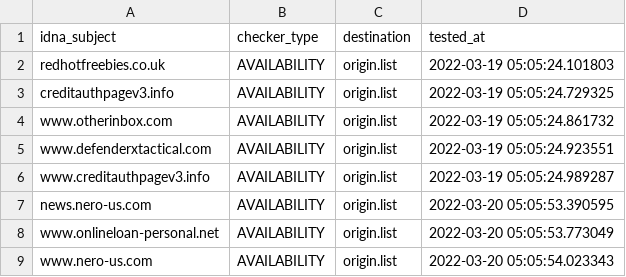
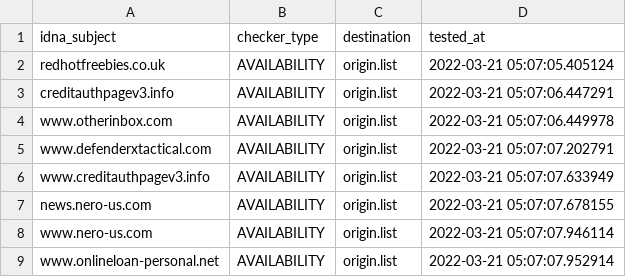
Before and after one commit to dead-hosts/add.Spam_git_FadeMind, a CSV file: .pyfunceble/inactive.csv, drawn as a sheet.

```diff
--- a/.pyfunceble/inactive.csv
+++ b/.pyfunceble/inactive.csv
@@ -1,9 +1,9 @@
 idna_subject,checker_type,destination,tested_at
-redhotfreebies.co.uk,AVAILABILITY,origin.list,2022-03-19 05:05:24.101803
-creditauthpagev3.info,AVAILABILITY,origin.list,2022-03-19 05:05:24.729325
-www.otherinbox.com,AVAILABILITY,origin.list,2022-03-19 05:05:24.861732
-www.defenderxtactical.com,AVAILABILITY,origin.list,2022-03-19 05:05:24.923551
-www.creditauthpagev3.info,AVAILABILITY,origin.list,2022-03-19 05:05:24.989287
-news.nero-us.com,AVAILABILITY,origin.list,2022-03-20 05:05:53.390595
-www.onlineloan-personal.net,AVAILABILITY,origin.list,2022-03-20 05:05:53.773049
-www.nero-us.com,AVAILABILITY,origin.list,2022-03-20 05:05:54.023343
+redhotfreebies.co.uk,AVAILABILITY,origin.list,2022-03-21 05:07:05.405124
+creditauthpagev3.info,AVAILABILITY,origin.list,2022-03-21 05:07:06.447291
+www.otherinbox.com,AVAILABILITY,origin.list,2022-03-21 05:07:06.449978
+www.defenderxtactical.com,AVAILABILITY,origin.list,2022-03-21 05:07:07.202791
+www.creditauthpagev3.info,AVAILABILITY,origin.list,2022-03-21 05:07:07.633949
+news.nero-us.com,AVAILABILITY,origin.list,2022-03-21 05:07:07.678155
+www.nero-us.com,AVAILABILITY,origin.list,2022-03-21 05:07:07.946114
+www.onlineloan-personal.net,AVAILABILITY,origin.list,2022-03-21 05:07:07.952914
```
Also changed, not shown: 12 other files.
